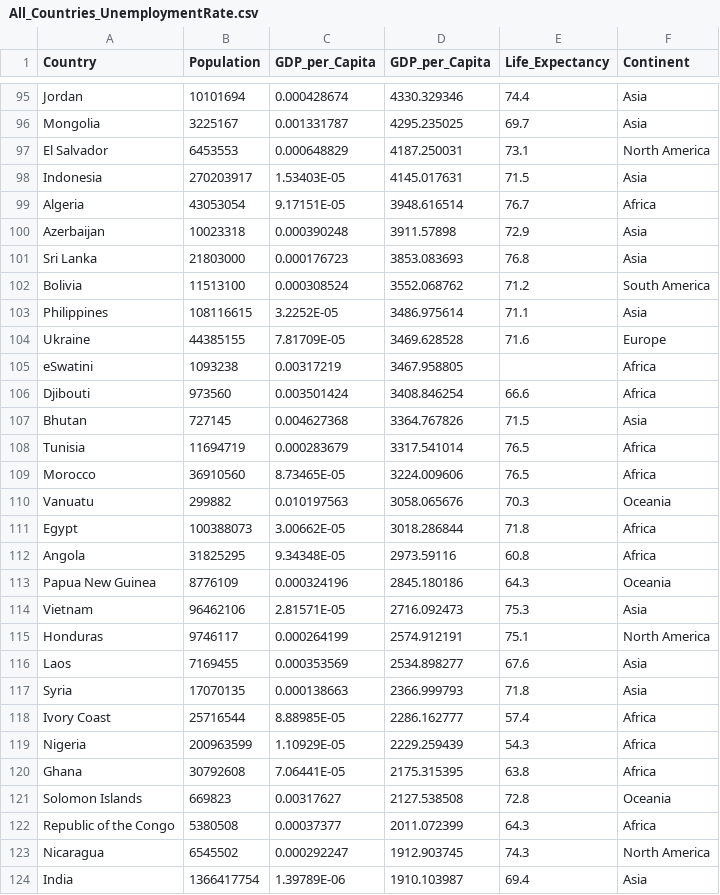
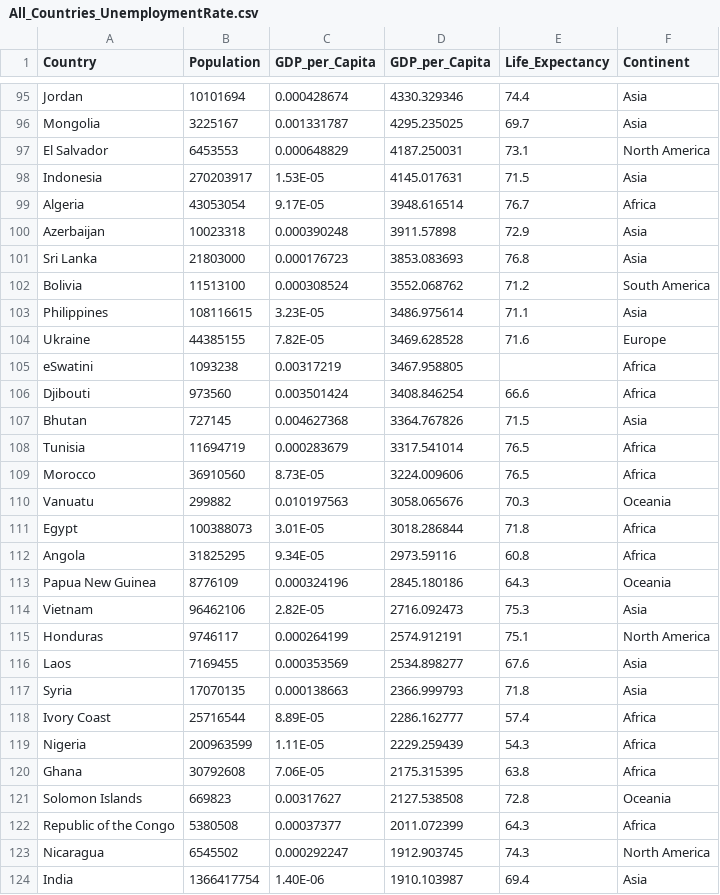
Before and after one commit to Tzyinggggggg/3179_Assignment2, a CSV file: Data/All_Countries_UnemploymentRate.csv, drawn as a sheet; only a part is shown, gaps mark what is left out; the diff covers the shown part only.

Commit message:
updated dataset

```diff
--- a/Data/All_Countries_UnemploymentRate.csv
+++ b/Data/All_Countries_UnemploymentRate.csv
@@ -97,4 +97,4 @@ Mongolia,3225167,0.001331787,4295.235025,69.7,Asia
 El Salvador,6453553,0.000648829,4187.250031,73.1,North America
-Indonesia,270203917,1.53403E-05,4145.017631,71.5,Asia
-Algeria,43053054,9.17151E-05,3948.616514,76.7,Africa
+Indonesia,270203917,1.53E-05,4145.017631,71.5,Asia
+Algeria,43053054,9.17E-05,3948.616514,76.7,Africa
 Azerbaijan,10023318,0.000390248,3911.57898,72.9,Asia
@@ -102,4 +102,4 @@ Sri Lanka,21803000,0.000176723,3853.083693,76.8,Asia
 Bolivia,11513100,0.000308524,3552.068762,71.2,South America
-Philippines,108116615,3.2252E-05,3486.975614,71.1,Asia
-Ukraine,44385155,7.81709E-05,3469.628528,71.6,Europe
+Philippines,108116615,3.23E-05,3486.975614,71.1,Asia
+Ukraine,44385155,7.82E-05,3469.628528,71.6,Europe
 eSwatini,1093238,0.00317219,3467.958805,,Africa
@@ -108,8 +108,8 @@ Bhutan,727145,0.004627368,3364.767826,71.5,Asia
 Tunisia,11694719,0.000283679,3317.541014,76.5,Africa
-Morocco,36910560,8.73465E-05,3224.009606,76.5,Africa
+Morocco,36910560,8.73E-05,3224.009606,76.5,Africa
 Vanuatu,299882,0.010197563,3058.065676,70.3,Oceania
-Egypt,100388073,3.00662E-05,3018.286844,71.8,Africa
-Angola,31825295,9.34348E-05,2973.59116,60.8,Africa
+Egypt,100388073,3.01E-05,3018.286844,71.8,Africa
+Angola,31825295,9.34E-05,2973.59116,60.8,Africa
 Papua New Guinea,8776109,0.000324196,2845.180186,64.3,Oceania
-Vietnam,96462106,2.81571E-05,2716.092473,75.3,Asia
+Vietnam,96462106,2.82E-05,2716.092473,75.3,Asia
 Honduras,9746117,0.000264199,2574.912191,75.1,North America
@@ -117,5 +117,5 @@ Laos,7169455,0.000353569,2534.898277,67.6,Asia
 Syria,17070135,0.000138663,2366.999793,71.8,Asia
-Ivory Coast,25716544,8.88985E-05,2286.162777,57.4,Africa
-Nigeria,200963599,1.10929E-05,2229.259439,54.3,Africa
-Ghana,30792608,7.06441E-05,2175.315395,63.8,Africa
+Ivory Coast,25716544,8.89E-05,2286.162777,57.4,Africa
+Nigeria,200963599,1.11E-05,2229.259439,54.3,Africa
+Ghana,30792608,7.06E-05,2175.315395,63.8,Africa
 Solomon Islands,669823,0.00317627,2127.538508,72.8,Oceania
@@ -123,2 +123,2 @@ Republic of the Congo,5380508,0.00037377,2011.072399,64.3,Africa
 Nicaragua,6545502,0.000292247,1912.903745,74.3,North America
-India,1366417754,1.39789E-06,1910.103987,69.4,Asia
+India,1366417754,1.40E-06,1910.103987,69.4,Asia
```
Also changed, not shown: 41 edited cells elsewhere in this file, 1 other file.
